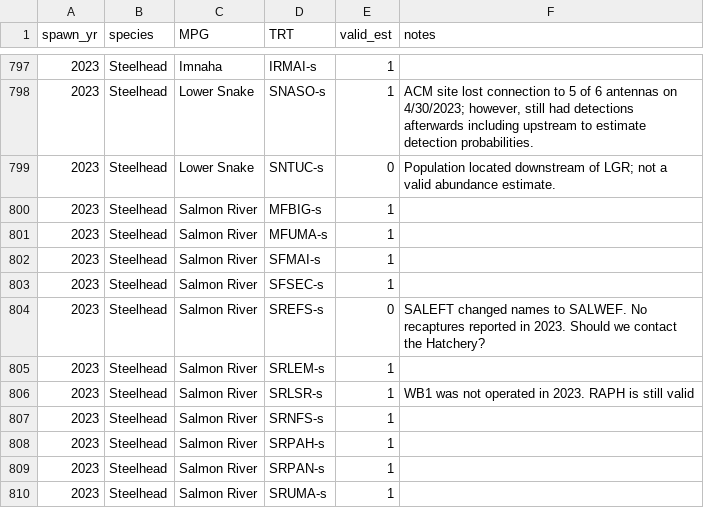
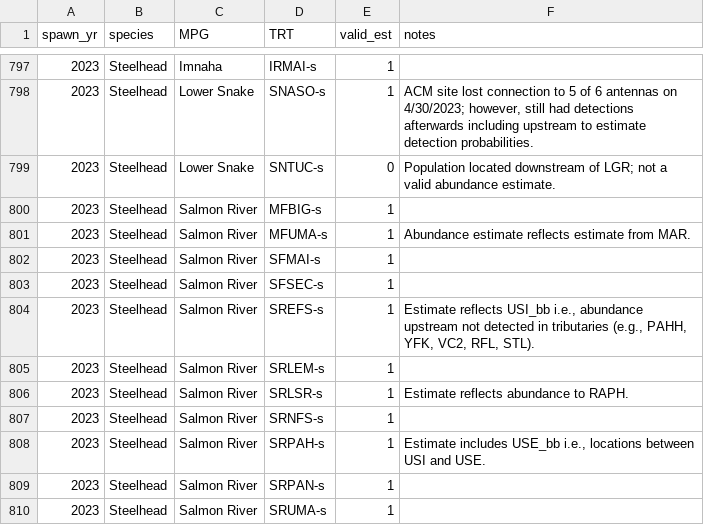
Before and after one commit to NPTfisheries/SnakeRiverFishStatus, a CSV file: data/valid_trt_estimates/valid_trt_estimates_20240315.csv, drawn as a sheet; only a part is shown, gaps mark what is left out.

```diff
--- a/data/valid_trt_estimates/valid_trt_estimates_20240315.csv
+++ b/data/valid_trt_estimates/valid_trt_estimates_20240315.csv
@@ -800,10 +800,10 @@ spawn_yr,species,MPG,TRT,valid_est,notes
 2023,Steelhead,Salmon River,MFBIG-s,1,
-2023,Steelhead,Salmon River,MFUMA-s,1,
+2023,Steelhead,Salmon River,MFUMA-s,1,Abundance estimate reflects estimate from MAR.
 2023,Steelhead,Salmon River,SFMAI-s,1,
 2023,Steelhead,Salmon River,SFSEC-s,1,
-2023,Steelhead,Salmon River,SREFS-s,0,SALEFT changed names to SALWEF.  No recaptures reported in 2023.  Should we contact the Hatchery?
+2023,Steelhead,Salmon River,SREFS-s,1,"Estimate reflects USI_bb i.e., abundance upstream not detected in tributaries (e.g., PAHH, YFK, VC2, RFL, STL)."
 2023,Steelhead,Salmon River,SRLEM-s,1,
-2023,Steelhead,Salmon River,SRLSR-s,1,WB1 was not operated in 2023.  RAPH is still valid
+2023,Steelhead,Salmon River,SRLSR-s,1,Estimate reflects abundance to RAPH.
 2023,Steelhead,Salmon River,SRNFS-s,1,
-2023,Steelhead,Salmon River,SRPAH-s,1,
+2023,Steelhead,Salmon River,SRPAH-s,1,"Estimate includes USE_bb i.e., locations between USI and USE."
 2023,Steelhead,Salmon River,SRPAN-s,1,
```
Also changed, not shown: 8 other files.
